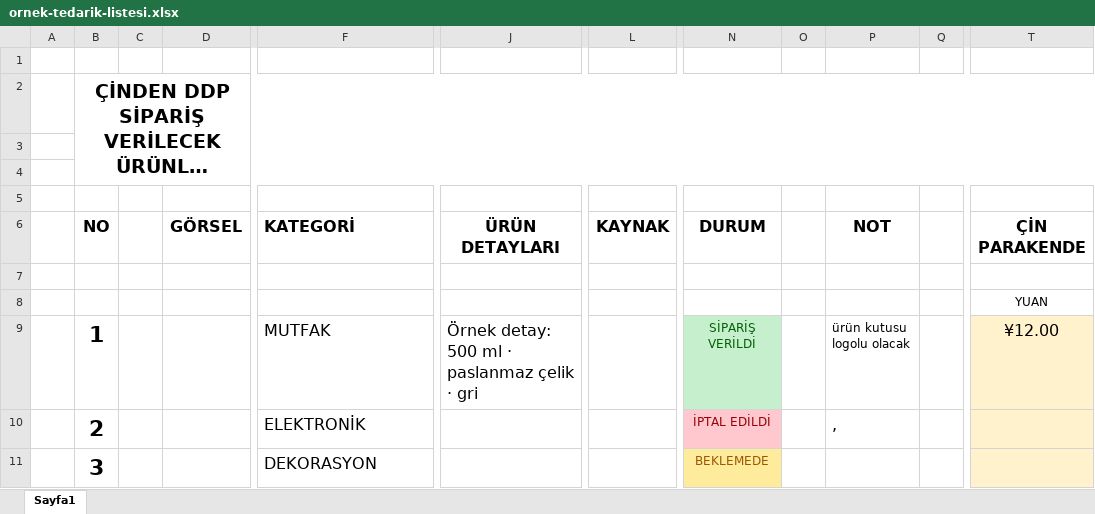
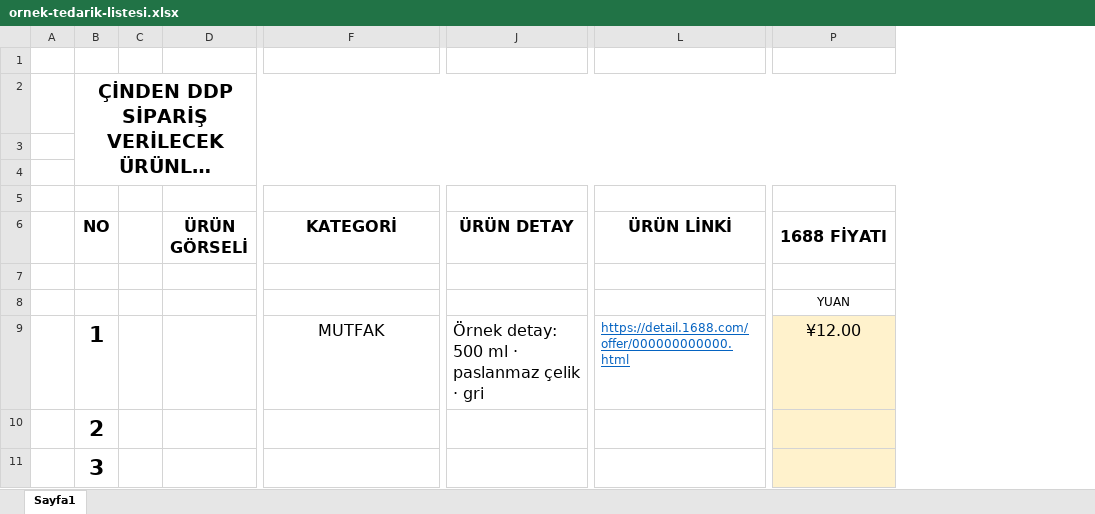
Before and after one commit to tilbehome/tedarikapp, an Excel workbook: ornek-tedarik-listesi.xlsx, sheet Sayfa1, drawn as a sheet; only a part is shown, gaps mark what is left out; long unchanged cells end in …; values as stored, in another font and other column widths than the file's, no borders; charts and pictures and conditional formats not drawn; removed rows and columns are numbered as before the commit, all else as after; ↵ is a line break in a cell; the diff names each change by its address in the sheet, - before the commit and + after, or states it on an @@ line.

Commit message:
revert(ornek): ornek-tedarik-listesi.xlsx d287c3e oncesi haline dondu
Excel dosyayi acikken yeniden kaydetmis, d287c3e'de 'git add -A' ile istem disi
suruklendi (13.900 -> 34.283 bayt). Icerik degisikligi amaclanmadi; PM onayiyla
revert. Not: dosya lokalde Excel tarafindan kilitli oldugu icin calisma
kopyasi guncellenmedi; depodaki hali dogru.

```diff
--- a/ornek-tedarik-listesi.xlsx (sheet Sayfa1)
+++ b/ornek-tedarik-listesi.xlsx (sheet Sayfa1)
-column D (GÖRSEL), empty
+column D (ÜRÜN GÖRSELİ), empty
-column L (KAYNAK), empty
+column L (ÜRÜN LİNKİ), row 9: https://detail.1688.com/offer/000000000000.html
-column N (DURUM), rows 9-11: SİPARİŞ VERİLDİ | İPTAL EDİLDİ | BEKLEMEDE
-column O, empty
-column P (NOT), rows 9-10: ürün kutusu ↵ logolu olacak | ,
-column Q, empty
-F6 alignment: left
+F6 alignment: center
-J6: ÜRÜN DETAYLARI
+J6: ÜRÜN DETAY
-P6: ÇİN PARAKENDE
+P6: 1688 FİYATI
-F9 alignment: left
+F9 alignment: center
-F10 (KATEGORİ): ELEKTRONİK
+F10 (KATEGORİ): (empty)
-F11 (KATEGORİ): DEKORASYON
+F11 (KATEGORİ): (empty)
```
Also changed, not shown: charts or pictures.
